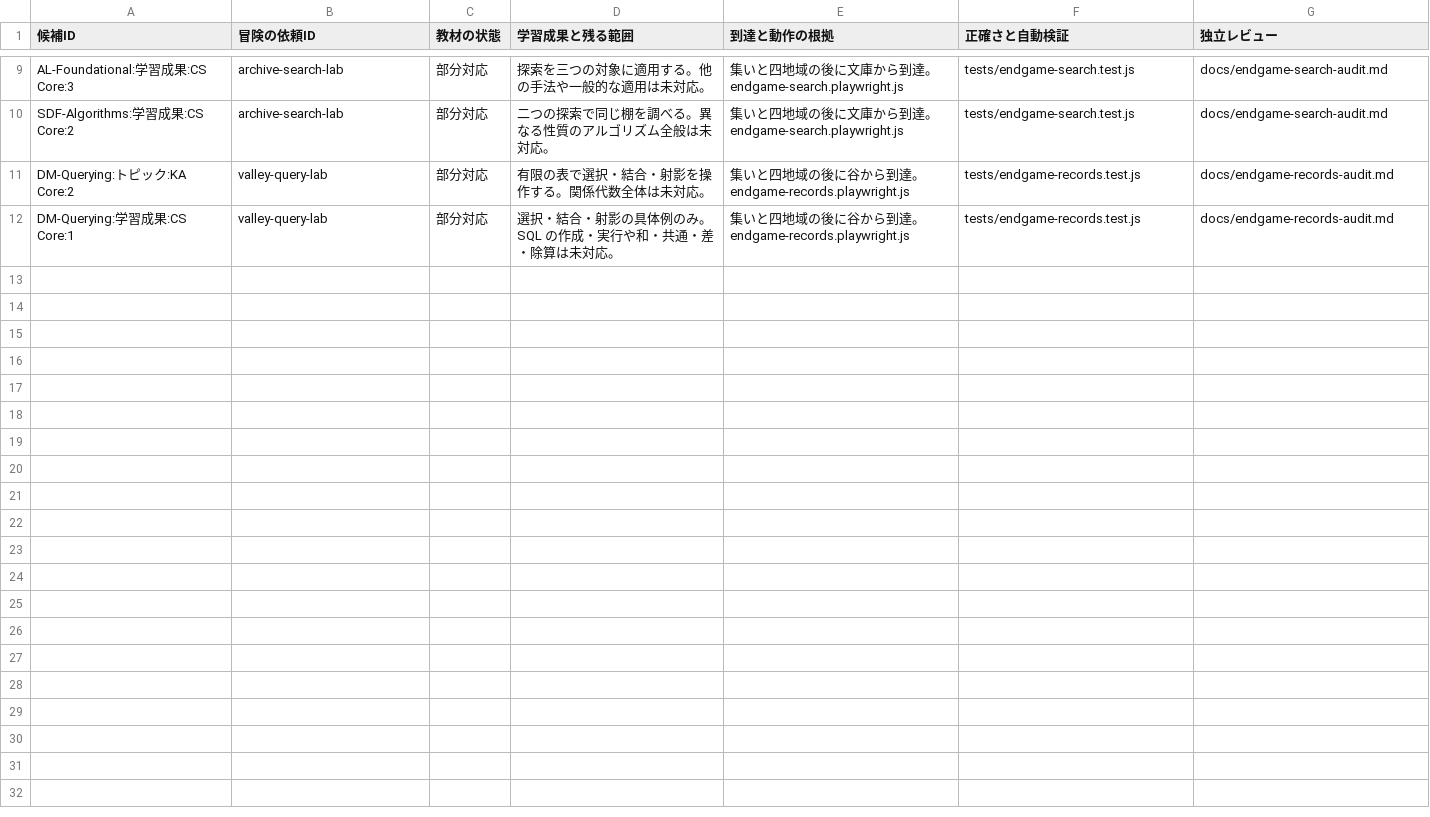
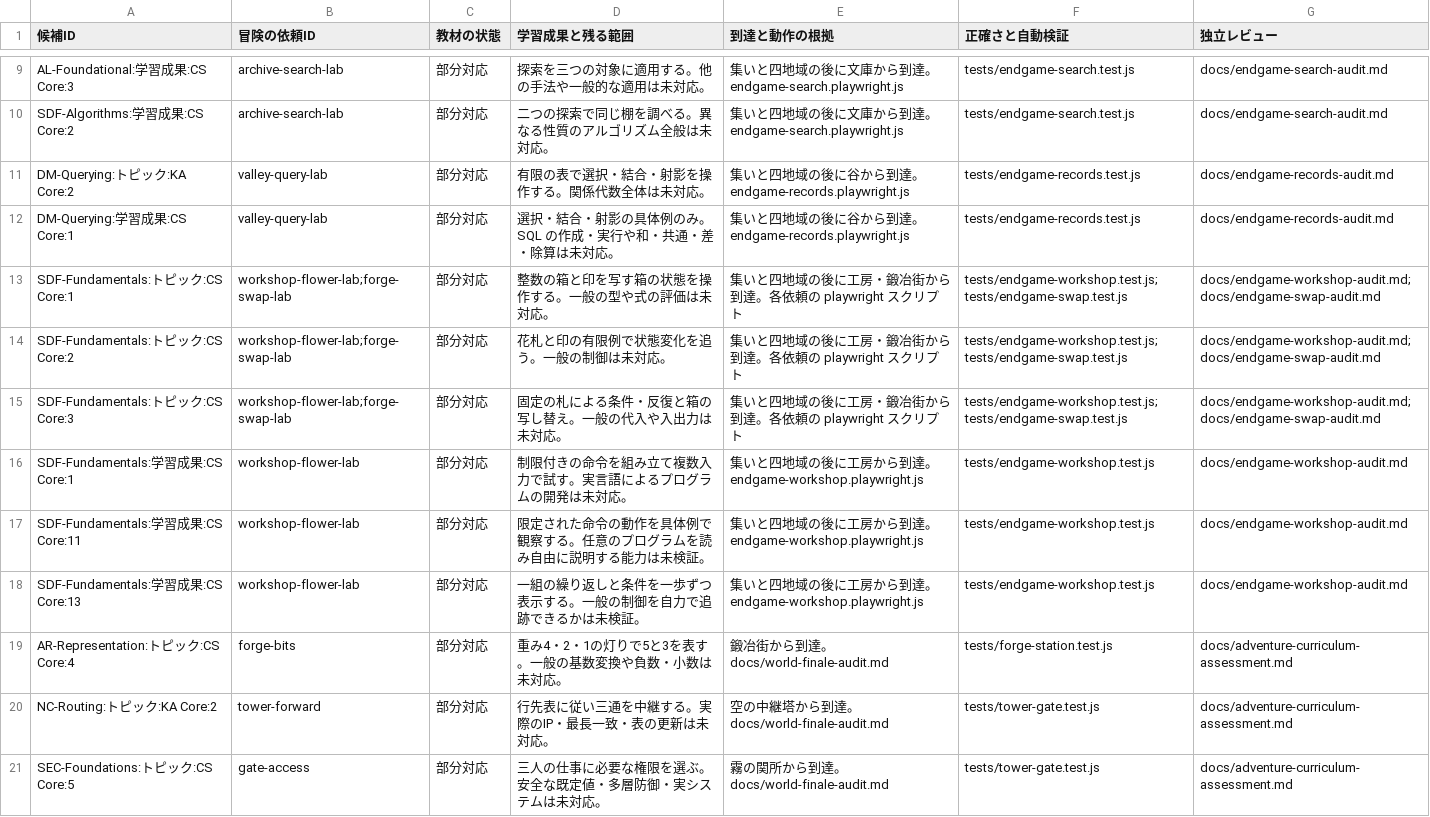
Before and after one commit to nodchip/CSQuest, a CSV file: docs/adventure-curriculum-assessment.csv, drawn as a sheet; only a part is shown, gaps mark what is left out.

```diff
--- a/docs/adventure-curriculum-assessment.csv
+++ b/docs/adventure-curriculum-assessment.csv
@@ -12 +12,10 @@ DM-Querying:トピック:KA Core:2,valley-query-lab,部分対応,有限の表で
 DM-Querying:学習成果:CS Core:1,valley-query-lab,部分対応,選択・結合・射影の具体例のみ。SQL の作成・実行や和・共通・差・除算は未対応。,集いと四地域の後に谷から到達。endgame-records.playwright.js,tests/endgame-records.test.js,docs/endgame-records-audit.md
+SDF-Fundamentals:トピック:CS Core:1,workshop-flower-lab;forge-swap-lab,部分対応,整数の箱と印を写す箱の状態を操作する。一般の型や式の評価は未対応。,集いと四地域の後に工房・鍛冶街から到達。各依頼の playwright スクリプト,tests/endgame-workshop.test.js;tests/endgame-swap.test.js,docs/endgame-workshop-audit.md;docs/endgame-swap-audit.md
+SDF-Fundamentals:トピック:CS Core:2,workshop-flower-lab;forge-swap-lab,部分対応,花札と印の有限例で状態変化を追う。一般の制御は未対応。,集いと四地域の後に工房・鍛冶街から到達。各依頼の playwright スクリプト,tests/endgame-workshop.test.js;tests/endgame-swap.test.js,docs/endgame-workshop-audit.md;docs/endgame-swap-audit.md
+SDF-Fundamentals:トピック:CS Core:3,workshop-flower-lab;forge-swap-lab,部分対応,固定の札による条件・反復と箱の写し替え。一般の代入や入出力は未対応。,集いと四地域の後に工房・鍛冶街から到達。各依頼の playwright スクリプト,tests/endgame-workshop.test.js;tests/endgame-swap.test.js,docs/endgame-workshop-audit.md;docs/endgame-swap-audit.md
+SDF-Fundamentals:学習成果:CS Core:1,workshop-flower-lab,部分対応,制限付きの命令を組み立て複数入力で試す。実言語によるプログラムの開発は未対応。,集いと四地域の後に工房から到達。endgame-workshop.playwright.js,tests/endgame-workshop.test.js,docs/endgame-workshop-audit.md
+SDF-Fundamentals:学習成果:CS Core:11,workshop-flower-lab,部分対応,限定された命令の動作を具体例で観察する。任意のプログラムを読み自由に説明する能力は未検証。,集いと四地域の後に工房から到達。endgame-workshop.playwright.js,tests/endgame-workshop.test.js,docs/endgame-workshop-audit.md
+SDF-Fundamentals:学習成果:CS Core:13,workshop-flower-lab,部分対応,一組の繰り返しと条件を一歩ずつ表示する。一般の制御を自力で追跡できるかは未検証。,集いと四地域の後に工房から到達。endgame-workshop.playwright.js,tests/endgame-workshop.test.js,docs/endgame-workshop-audit.md
+AR-Representation:トピック:CS Core:4,forge-bits,部分対応,重み4・2・1の灯りで5と3を表す。一般の基数変換や負数・小数は未対応。,鍛冶街から到達。docs/world-finale-audit.md,tests/forge-station.test.js,docs/adventure-curriculum-assessment.md
+NC-Routing:トピック:KA Core:2,tower-forward,部分対応,行先表に従い三通を中継する。実際のIP・最長一致・表の更新は未対応。,空の中継塔から到達。docs/world-finale-audit.md,tests/tower-gate.test.js,docs/adventure-curriculum-assessment.md
+SEC-Foundations:トピック:CS Core:5,gate-access,部分対応,三人の仕事に必要な権限を選ぶ。安全な既定値・多層防御・実システムは未対応。,霧の関所から到達。docs/world-finale-audit.md,tests/tower-gate.test.js,docs/adventure-curriculum-assessment.md
```
Also changed, not shown: 12 other files.
